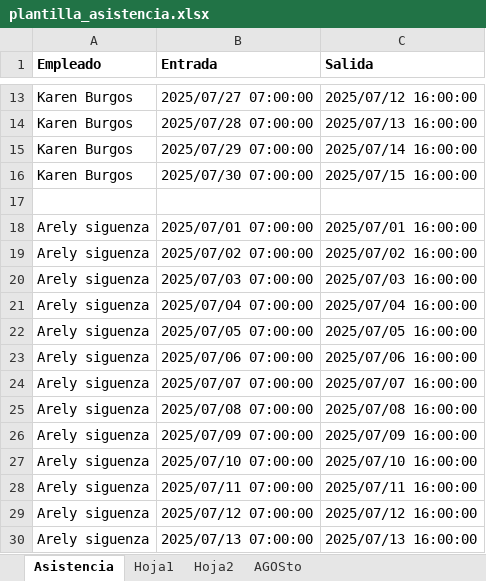
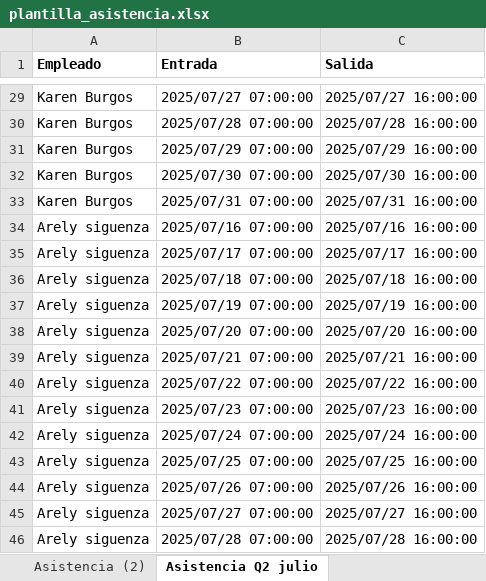
Before and after one commit to informaticaincoe/fe, an Excel workbook: location/l10n_sv_hr_retenciones/static/src/plantilla/plantilla_asistencia.xlsx, sheet Asistencia Q2 julio, drawn as a sheet; only a part is shown, gaps mark what is left out; values as stored, in another font and other column widths than the file's, no borders; addresses are those after the commit; the diff covers the shown part only; the diff names each change by its address in the sheet, - before the commit and + after, or states it on an @@ line.

```diff
--- a/location/l10n_sv_hr_retenciones/static/src/plantilla/plantilla_asistencia.xlsx (sheet Asistencia Q2 julio)
+++ b/location/l10n_sv_hr_retenciones/static/src/plantilla/plantilla_asistencia.xlsx (sheet Asistencia Q2 julio)
-sheet tab: Asistencia
+sheet tab: Asistencia Q2 julio
-sheet tab: Hoja1
-sheet tab: Hoja2
-sheet tab: AGOSto
+sheet tab: Asistencia (2)
-C29 (Salida): 2025/07/12 16:00:00
+C29 (Salida): 2025/07/27 16:00:00
-C30 (Salida): 2025/07/13 16:00:00
+C30 (Salida): 2025/07/28 16:00:00
-C31 (Salida): 2025/07/14 16:00:00
+C31 (Salida): 2025/07/29 16:00:00
-C32 (Salida): 2025/07/15 16:00:00
+C32 (Salida): 2025/07/30 16:00:00
-row 33: (empty)
+row 33: Karen Burgos | 2025/07/31 07:00:00 | 2025/07/31 16:00:00
-B34 (Entrada): 2025/07/01 07:00:00
+B34 (Entrada): 2025/07/16 07:00:00
-C34 (Salida): 2025/07/01 16:00:00
+C34 (Salida): 2025/07/16 16:00:00
-B35 (Entrada): 2025/07/02 07:00:00
+B35 (Entrada): 2025/07/17 07:00:00
-C35 (Salida): 2025/07/02 16:00:00
+C35 (Salida): 2025/07/17 16:00:00
-B36 (Entrada): 2025/07/03 07:00:00
+B36 (Entrada): 2025/07/18 07:00:00
-C36 (Salida): 2025/07/03 16:00:00
+C36 (Salida): 2025/07/18 16:00:00
-B37 (Entrada): 2025/07/04 07:00:00
+B37 (Entrada): 2025/07/19 07:00:00
-C37 (Salida): 2025/07/04 16:00:00
+C37 (Salida): 2025/07/19 16:00:00
-B38 (Entrada): 2025/07/05 07:00:00
+B38 (Entrada): 2025/07/20 07:00:00
-C38 (Salida): 2025/07/05 16:00:00
+C38 (Salida): 2025/07/20 16:00:00
-B39 (Entrada): 2025/07/06 07:00:00
+B39 (Entrada): 2025/07/21 07:00:00
-C39 (Salida): 2025/07/06 16:00:00
+C39 (Salida): 2025/07/21 16:00:00
-B40 (Entrada): 2025/07/07 07:00:00
+B40 (Entrada): 2025/07/22 07:00:00
-C40 (Salida): 2025/07/07 16:00:00
+C40 (Salida): 2025/07/22 16:00:00
-B41 (Entrada): 2025/07/08 07:00:00
+B41 (Entrada): 2025/07/23 07:00:00
-C41 (Salida): 2025/07/08 16:00:00
+C41 (Salida): 2025/07/23 16:00:00
-B42 (Entrada): 2025/07/09 07:00:00
+B42 (Entrada): 2025/07/24 07:00:00
-C42 (Salida): 2025/07/09 16:00:00
+C42 (Salida): 2025/07/24 16:00:00
-B43 (Entrada): 2025/07/10 07:00:00
+B43 (Entrada): 2025/07/25 07:00:00
-C43 (Salida): 2025/07/10 16:00:00
+C43 (Salida): 2025/07/25 16:00:00
-B44 (Entrada): 2025/07/11 07:00:00
+B44 (Entrada): 2025/07/26 07:00:00
-C44 (Salida): 2025/07/11 16:00:00
+C44 (Salida): 2025/07/26 16:00:00
-B45 (Entrada): 2025/07/12 07:00:00
+B45 (Entrada): 2025/07/27 07:00:00
-C45 (Salida): 2025/07/12 16:00:00
+C45 (Salida): 2025/07/27 16:00:00
-B46 (Entrada): 2025/07/13 07:00:00
+B46 (Entrada): 2025/07/28 07:00:00
-C46 (Salida): 2025/07/13 16:00:00
+C46 (Salida): 2025/07/28 16:00:00
```
Also changed, not shown: 17 added rows, 15 removed rows and 15 edited cells elsewhere in this sheet, other sheet tabs, 9 other files.
